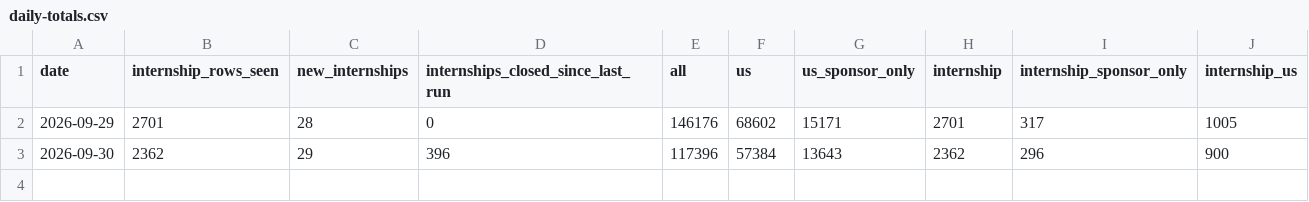
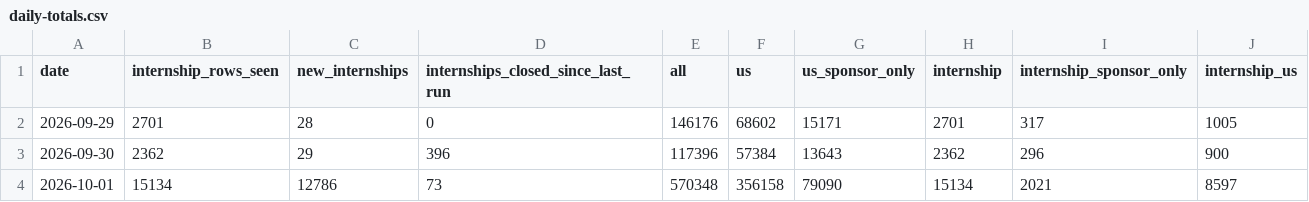
Before and after one commit to mehek-builds/Summer2027-Internships, a CSV file: data/daily-totals.csv, drawn as a sheet; the diff names each change by its address in the sheet, - before the commit and + after, or states it on an @@ line.

```diff
--- a/data/daily-totals.csv
+++ b/data/daily-totals.csv
+row 4: 2026-10-01 | 15134 | 12786 | 73 | 570348 | 356158 | 79090 | 15134 | 2021 | 8597
```
Also changed, not shown: 8 other files.
